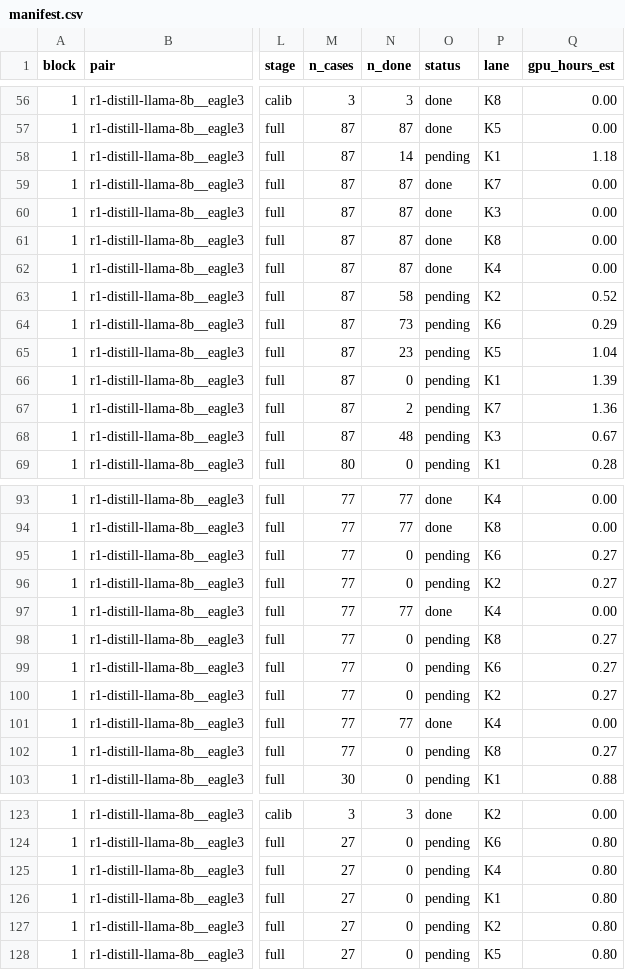
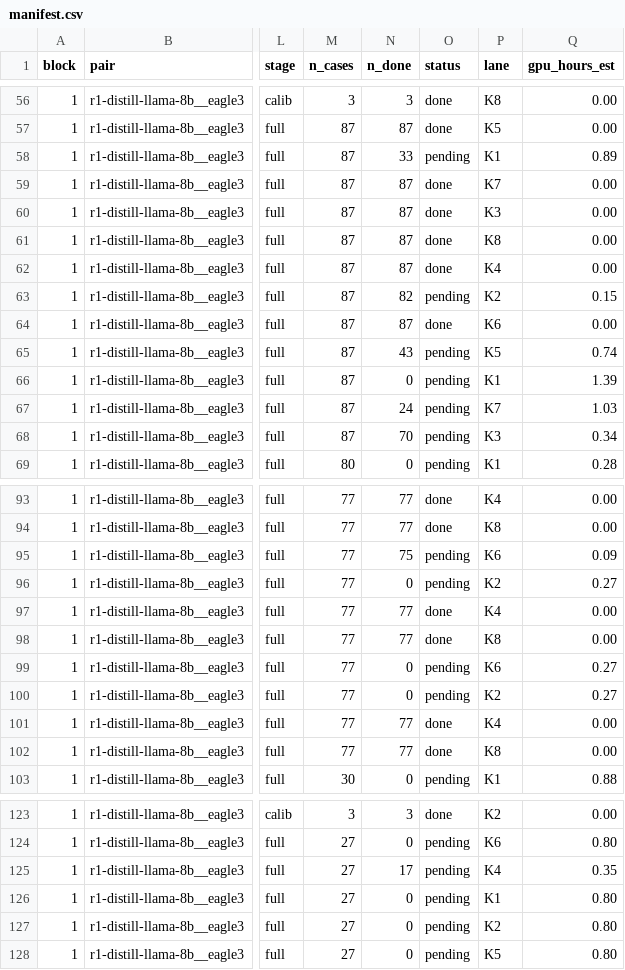
Before and after one commit to billxby/lossy-token-eff, a CSV file: campaign/addendum/step8/manifest.csv, drawn as a sheet; only a part is shown, gaps mark what is left out; the diff names each change by its address in the sheet, - before the commit and + after, or states it on an @@ line.

```diff
--- a/campaign/addendum/step8/manifest.csv
+++ b/campaign/addendum/step8/manifest.csv
-N58 (n_done): 14
+N58 (n_done): 33
-Q58 (gpu_hours_est): 1.18
+Q58 (gpu_hours_est): 0.89
-N63 (n_done): 58
+N63 (n_done): 82
-Q63 (gpu_hours_est): 0.52
+Q63 (gpu_hours_est): 0.15
-N64 (n_done): 73
+N64 (n_done): 87
-O64 (status): pending
+O64 (status): done
-Q64 (gpu_hours_est): 0.29
+Q64 (gpu_hours_est): 0.00
-N65 (n_done): 23
+N65 (n_done): 43
-Q65 (gpu_hours_est): 1.04
+Q65 (gpu_hours_est): 0.74
-N67 (n_done): 2
+N67 (n_done): 24
-Q67 (gpu_hours_est): 1.36
+Q67 (gpu_hours_est): 1.03
-N68 (n_done): 48
+N68 (n_done): 70
-Q68 (gpu_hours_est): 0.67
+Q68 (gpu_hours_est): 0.34
-N95 (n_done): 0
+N95 (n_done): 75
-Q95 (gpu_hours_est): 0.27
+Q95 (gpu_hours_est): 0.09
-N98 (n_done): 0
+N98 (n_done): 77
-O98 (status): pending
+O98 (status): done
-Q98 (gpu_hours_est): 0.27
+Q98 (gpu_hours_est): 0.00
-N102 (n_done): 0
+N102 (n_done): 77
-O102 (status): pending
+O102 (status): done
-Q102 (gpu_hours_est): 0.27
+Q102 (gpu_hours_est): 0.00
-N125 (n_done): 0
+N125 (n_done): 17
-Q125 (gpu_hours_est): 0.80
+Q125 (gpu_hours_est): 0.35
```
Also changed, not shown: campaign/addendum/tables/step8__r1-distill-llama-8b__eagle3.csv, 8 other files.
